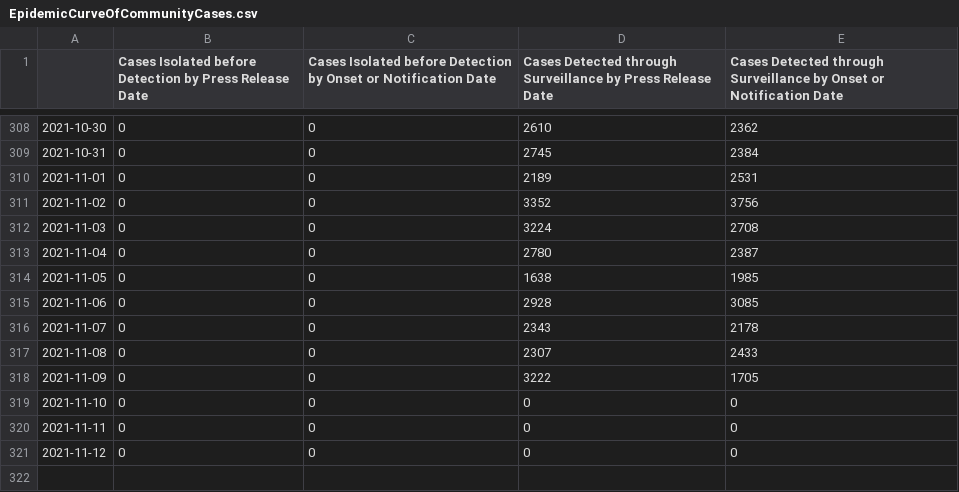
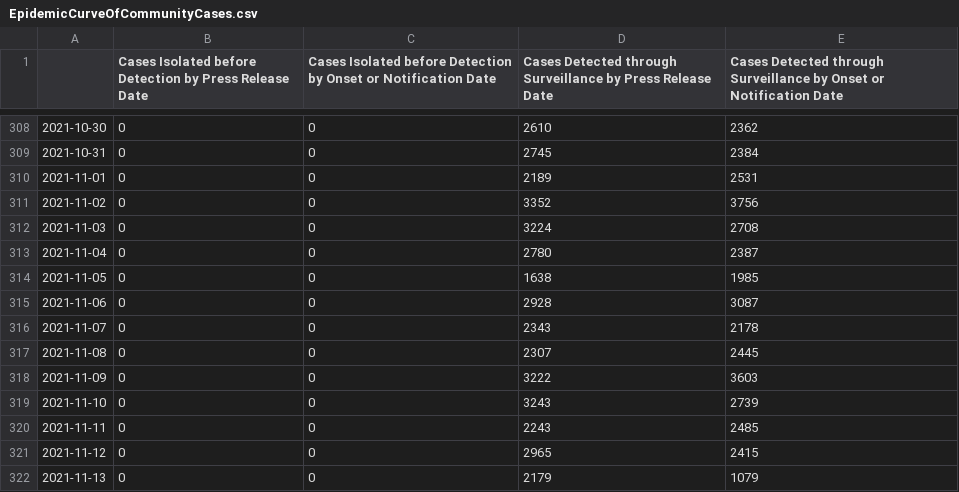
Before and after one commit to josesho/singapore-covid19-data, a CSV file: NumberOfCases/EpidemicCurveOfCommunityCases.csv, drawn as a sheet; only a part is shown, gaps mark what is left out.

```diff
--- a/NumberOfCases/EpidemicCurveOfCommunityCases.csv
+++ b/NumberOfCases/EpidemicCurveOfCommunityCases.csv
@@ -314,8 +314,9 @@
 2021-11-05,0,0,1638,1985
-2021-11-06,0,0,2928,3085
+2021-11-06,0,0,2928,3087
 2021-11-07,0,0,2343,2178
-2021-11-08,0,0,2307,2433
-2021-11-09,0,0,3222,1705
-2021-11-10,0,0,0,0
-2021-11-11,0,0,0,0
-2021-11-12,0,0,0,0
+2021-11-08,0,0,2307,2445
+2021-11-09,0,0,3222,3603
+2021-11-10,0,0,3243,2739
+2021-11-11,0,0,2243,2485
+2021-11-12,0,0,2965,2415
+2021-11-13,0,0,2179,1079
```
Also changed, not shown: CaseStatus/CaseStatus.csv, NumberOfCases/EpidemicCurve.csv, 4 other files.
